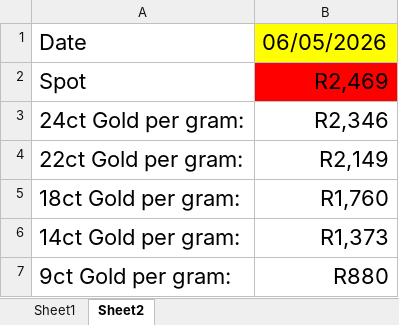
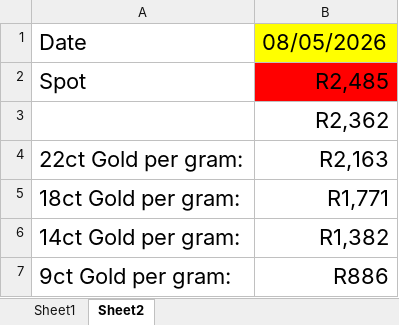
Before and after one commit to Frootloop94/Inferno-Prices, an Excel workbook: Secondhand Gold Clients.xlsm, sheet Sheet2, drawn as a sheet; values as stored, in another font and other column widths than the file's, no borders; charts and pictures not drawn; removed rows and columns are numbered as before the commit, all else as after; the diff names each change by its address in the sheet, - before the commit and + after, or states it on an @@ line.

```diff
--- a/Secondhand Gold Clients.xlsm (sheet Sheet2)
+++ b/Secondhand Gold Clients.xlsm (sheet Sheet2)
-B1: 06/05/2026
+B1: 08/05/2026
-B2: R2,469
+B2: R2,485
-row 3: 24ct Gold per gram: | R2,346
+row 3:  | R2,362
-B4: R2,149
+B4: R2,163
-B5: R1,760
+B5: R1,771
-B6: R1,373
+B6: R1,382
-B7: R880
+B7: R886
```
Also changed, not shown: sheet Sheet1, Inferno Gold Metals.xlsm, 2 other files.
